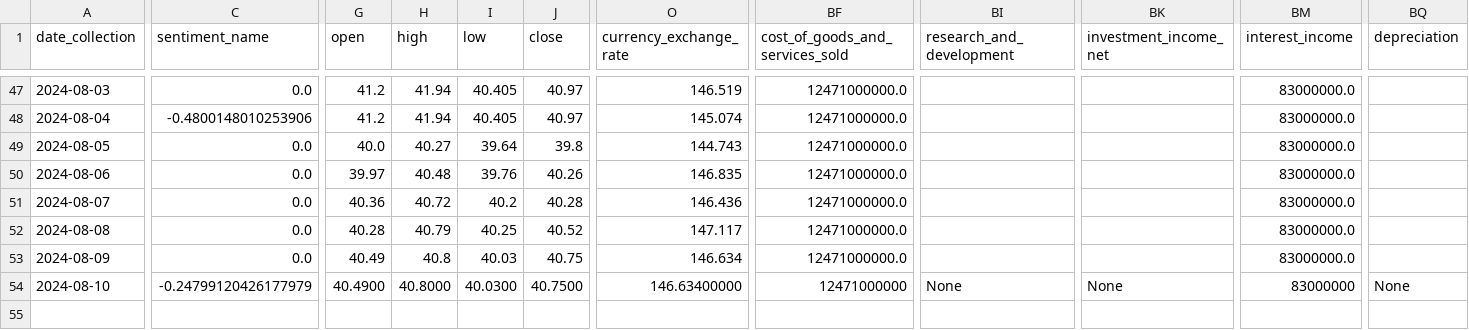
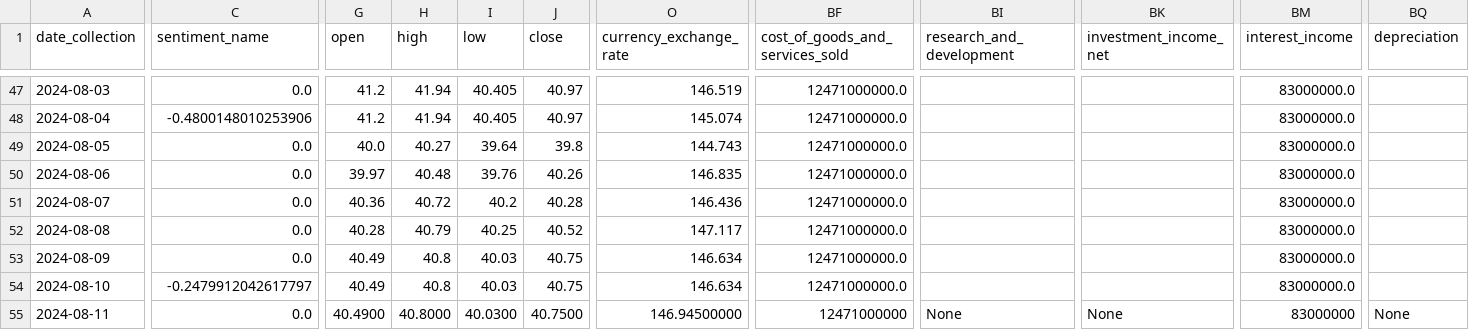
Before and after one commit to CastIehard/Stock-Prediction-AI, a CSV file: Stocks/Verizon/data.csv, drawn as a sheet; only a part is shown, gaps mark what is left out; rows hold the shown columns only; the diff covers the shown part only; the diff names each change by its address in the sheet, - before the commit and + after, or states it on an @@ line.

Commit message:
Daily Collection

```diff
--- a/Stocks/Verizon/data.csv
+++ b/Stocks/Verizon/data.csv
-C54 (sentiment_name): -0.24799120426177979
+C54 (sentiment_name): -0.2479912042617797
-G54 (open): 40.4900
+G54 (open): 40.49
-H54 (high): 40.8000
+H54 (high): 40.8
-I54 (low): 40.0300
+I54 (low): 40.03
-J54 (close): 40.7500
+J54 (close): 40.75
-O54 (currency_exchange_rate): 146.63400000
+O54 (currency_exchange_rate): 146.634
-BF54 (cost_of_goods_and_services_sold): 12471000000
+BF54 (cost_of_goods_and_services_sold): 12471000000.0
-BI54 (research_and_development): None
+BI54 (research_and_development): (empty)
-BK54 (investment_income_net): None
+BK54 (investment_income_net): (empty)
-BM54 (interest_income): 83000000
+BM54 (interest_income): 83000000.0
-BQ54 (depreciation): None
+BQ54 (depreciation): (empty)
+row 55: 2024-08-11 | 0.0 | 40.4900 | 40.8000 | 40.0300 | 40.7500 | 146.94500000 | 12471000000 | None | None | 83000000 | None
```
Also changed, not shown: 7 edited cells elsewhere in this file, Stocks/Adobe/data.csv.
